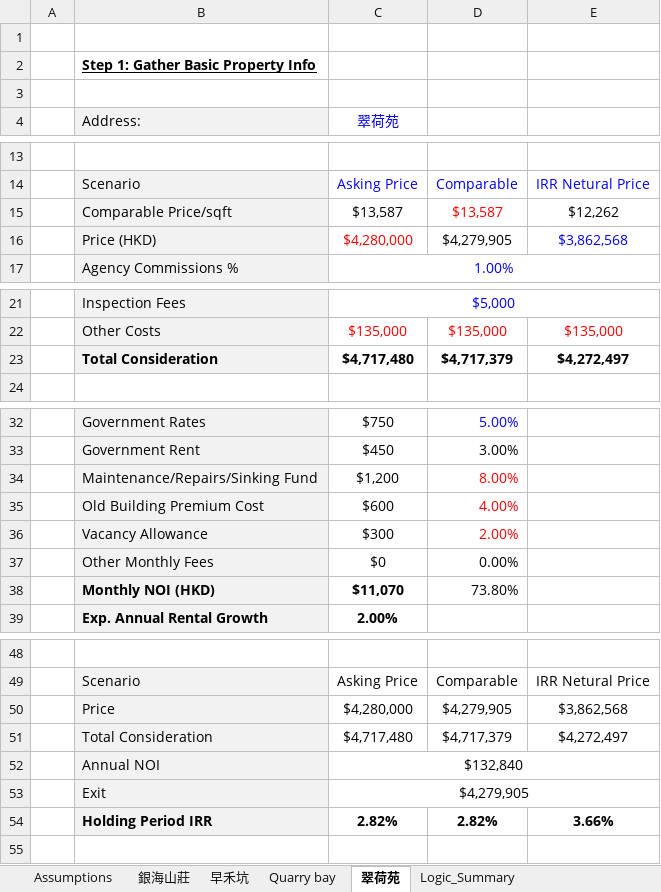
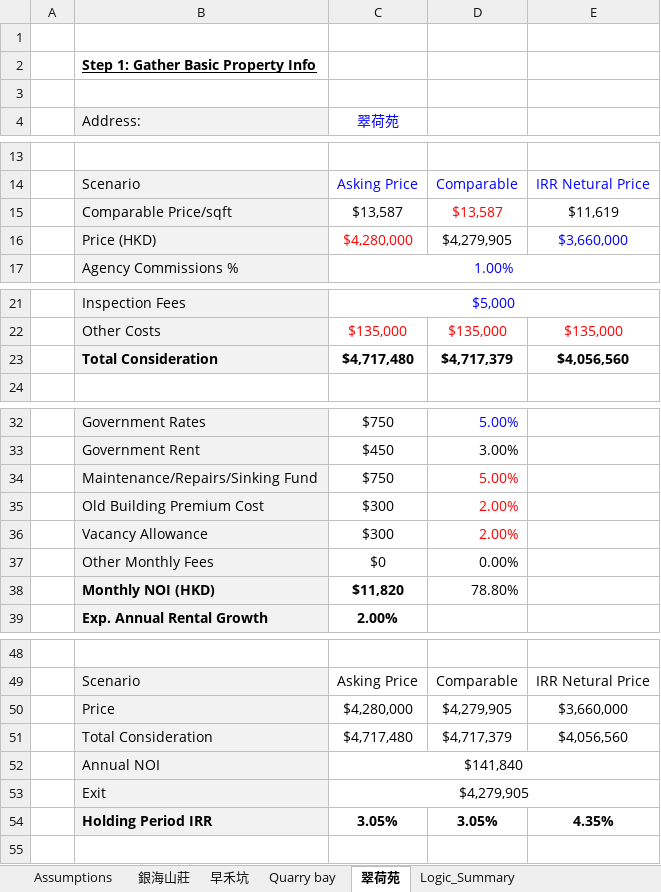
Before and after one commit to JerryChenz/Invest_Proc_1, an Excel workbook: financial_models/Res_Property_Monitor.xlsx, sheet 翠荷苑, drawn as a sheet; only a part is shown, gaps mark what is left out; values as stored, in another font and other column widths than the file's, no borders; the diff names each change by its address in the sheet, - before the commit and + after, or states it on an @@ line.

```diff
--- a/financial_models/Res_Property_Monitor.xlsx (sheet 翠荷苑)
+++ b/financial_models/Res_Property_Monitor.xlsx (sheet 翠荷苑)
-E15: $12,262
+E15: $11,619
-E16: $3,862,568
+E16: $3,660,000
-E23: $4,272,497
+E23: $4,056,560
-C34 (翠荷苑): $1,200
+C34 (翠荷苑): $750
-D34: 8.00%
+D34: 5.00%
-C35 (翠荷苑): $600
+C35 (翠荷苑): $300
-D35: 4.00%
+D35: 2.00%
-C38 (翠荷苑): $11,070
+C38 (翠荷苑): $11,820
-D38: 73.80%
+D38: 78.80%
-E50: $3,862,568
+E50: $3,660,000
-E51: $4,272,497
+E51: $4,056,560
-C52 (翠荷苑): $132,840
+C52 (翠荷苑): $141,840
-C54 (翠荷苑): 2.82%
+C54 (翠荷苑): 3.05%
-D54: 2.82%
+D54: 3.05%
-E54: 3.66%
+E54: 4.35%
```
Also changed, not shown: sheet Quarry bay, sheet 銀海山莊, sheet 早禾坑, sheet Assumptions, formulas that keep their value.
